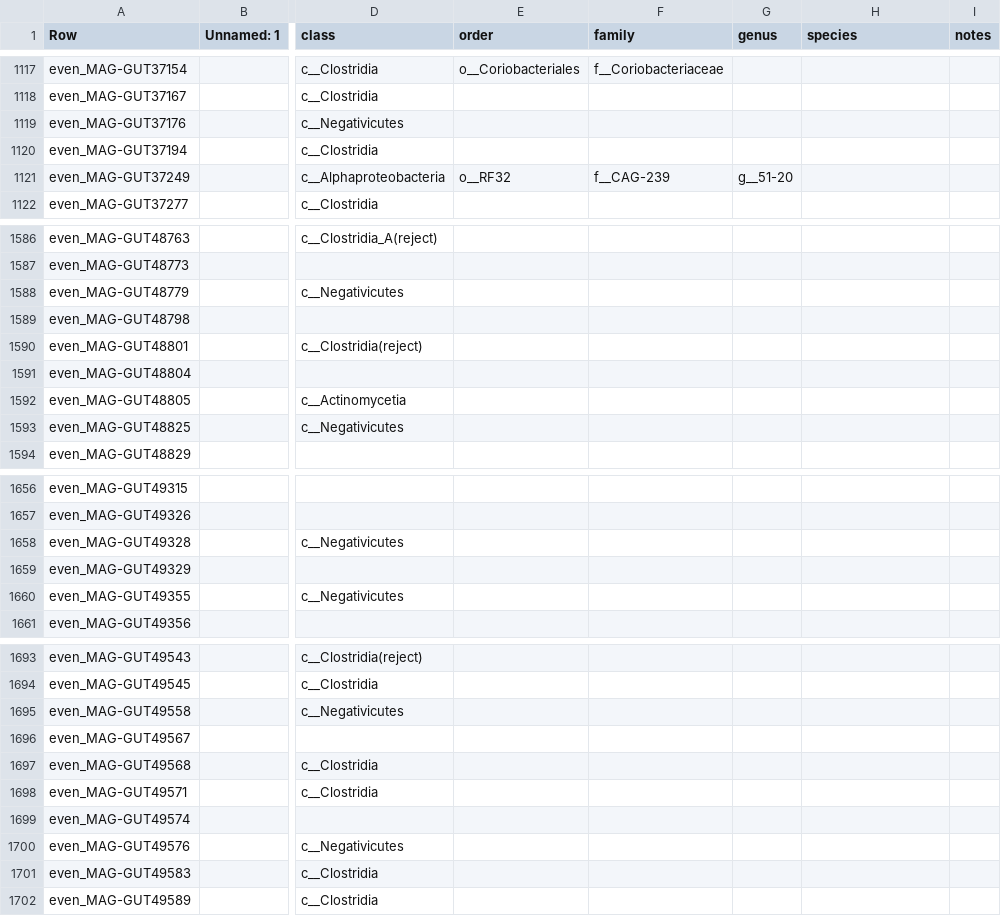
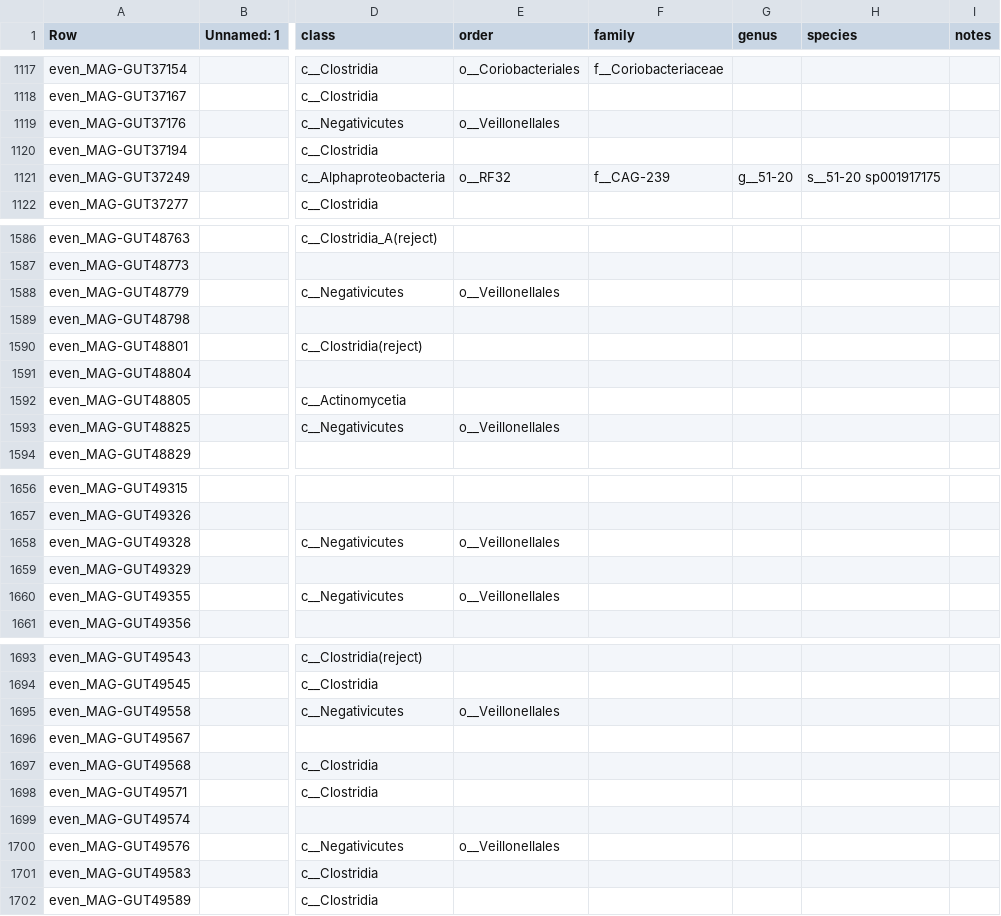
Before and after one commit to wxli0/MT-MAG, a CSV file: outputs-HGR-r202/HGR-prediction-full-path.csv, drawn as a sheet; only a part is shown, gaps mark what is left out; the diff covers the shown part only; the diff names each change by its address in the sheet, - before the commit and + after, or states it on an @@ line.

```diff
--- a/outputs-HGR-r202/HGR-prediction-full-path.csv
+++ b/outputs-HGR-r202/HGR-prediction-full-path.csv
-E1119 (order): (empty)
+E1119 (order): o__Veillonellales
-H1121 (species): (empty)
+H1121 (species): s__51-20 sp001917175
-E1588 (order): (empty)
+E1588 (order): o__Veillonellales
-E1593 (order): (empty)
+E1593 (order): o__Veillonellales
-E1658 (order): (empty)
+E1658 (order): o__Veillonellales
-E1660 (order): (empty)
+E1660 (order): o__Veillonellales
-E1695 (order): (empty)
+E1695 (order): o__Veillonellales
-E1700 (order): (empty)
+E1700 (order): o__Veillonellales
```
Also changed, not shown: 89 edited cells elsewhere in this file, outputs-r202/MLDSP-prediction-full-path.csv, 22 other files.
